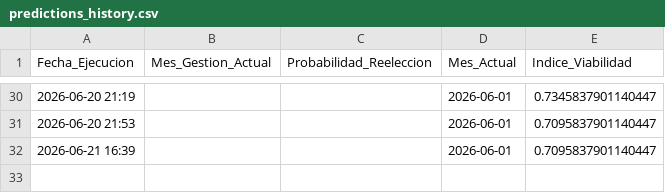
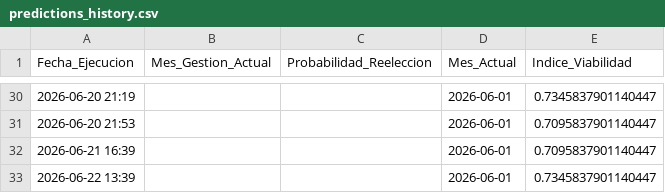
Before and after one commit to lfmen/Augur, a CSV file: data/predictions_history.csv, drawn as a sheet; only a part is shown, gaps mark what is left out.

```diff
--- a/data/predictions_history.csv
+++ b/data/predictions_history.csv
@@ -32 +32,2 @@ Fecha_Ejecucion,Mes_Gestion_Actual,Probabilidad_Reeleccion,Mes_Actual,Indice_Via
 2026-06-21 16:39,,,2026-06-01,0.7095837901140447
+2026-06-22 13:39,,,2026-06-01,0.7345837901140447
```
Also changed, not shown: 3 other files.
